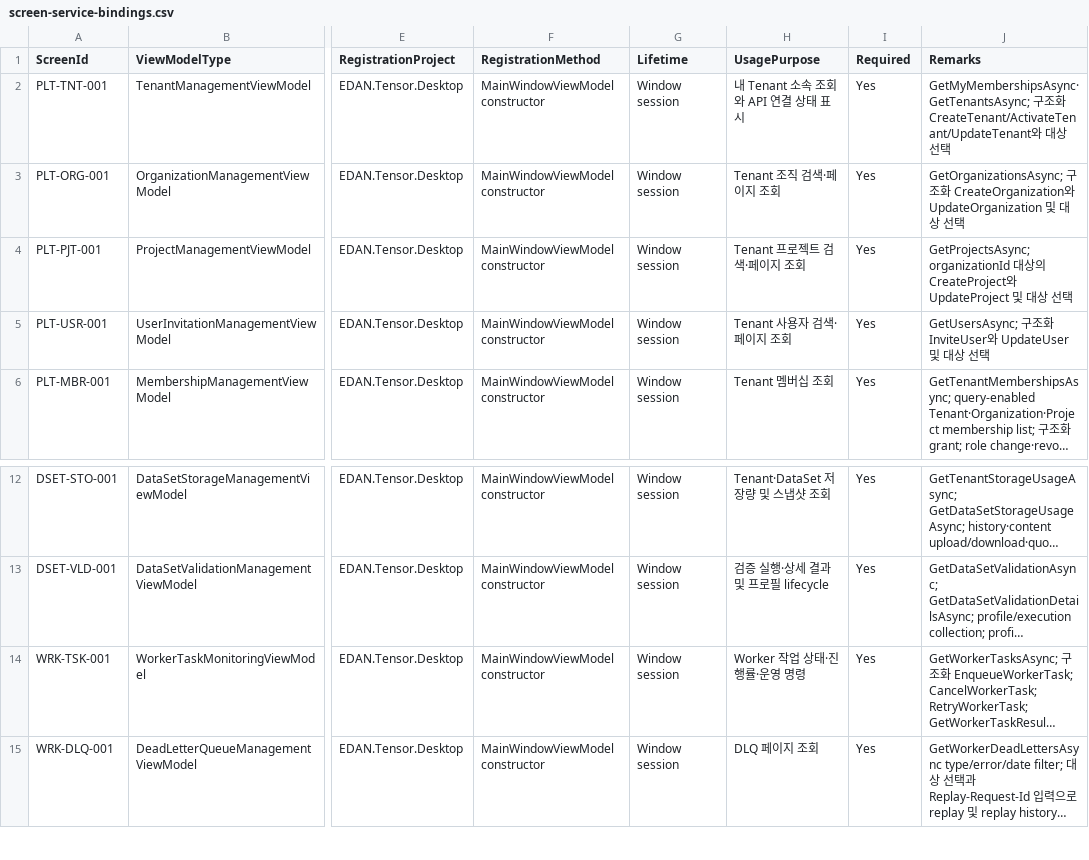
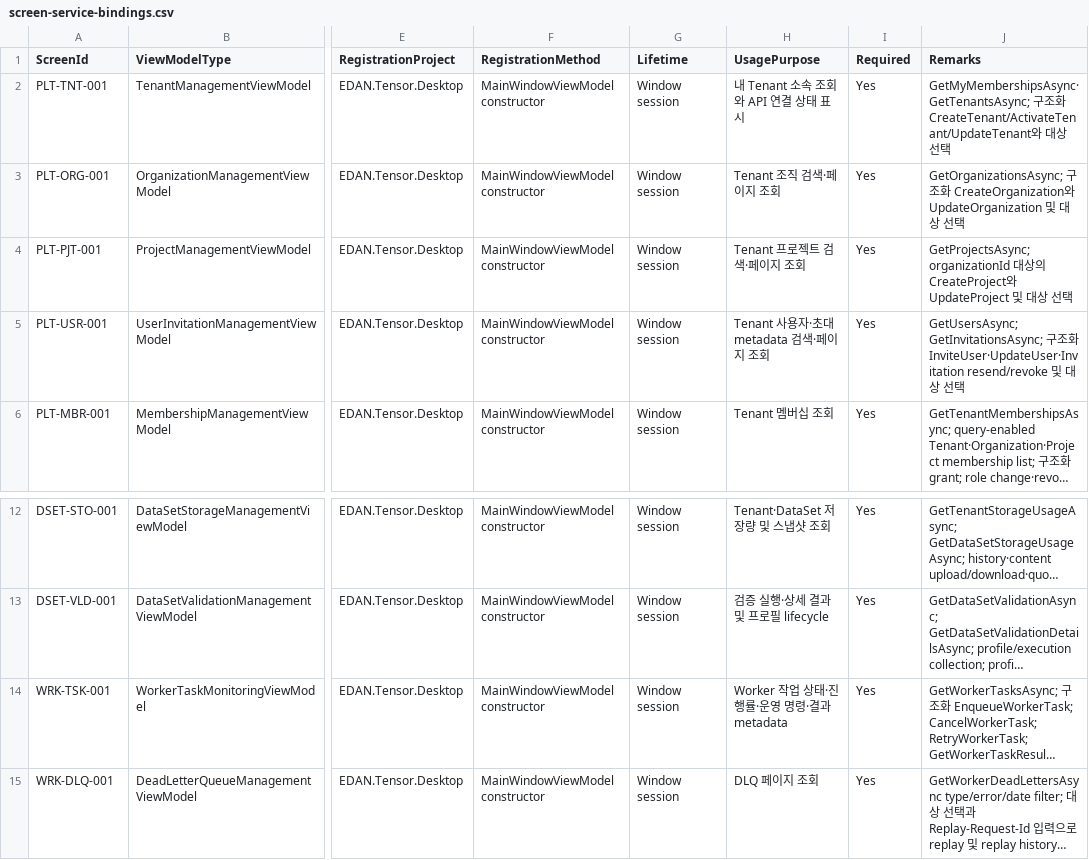
Before and after one commit to namanvarava/Edan.Tensor, a CSV file: docs/registry/screen-service-bindings.csv, drawn as a sheet; only a part is shown, gaps mark what is left out; long unchanged cells end in …; the diff names each change by its address in the sheet, - before the commit and + after, or states it on an @@ line.

```diff
--- a/docs/registry/screen-service-bindings.csv
+++ b/docs/registry/screen-service-bindings.csv
-H5 (UsagePurpose): Tenant 사용자 검색·페이지 조회
+H5 (UsagePurpose): Tenant 사용자·초대 metadata 검색·페이지 조회
-J5 (Remarks): GetUsersAsync; 구조화 InviteUser와 UpdateUser 및…
+J5 (Remarks): GetUsersAsync; GetInvitationsAsync; 구조화 InviteUser·UpdateUser·Invitation resend/revoke 및…
-H14 (UsagePurpose): Worker 작업 상태·진행률·운영 명령
+H14 (UsagePurpose): Worker 작업 상태·진행률·운영 명령·결과 metadata
```
Also changed, not shown: docs/registry/screen-api-validation.csv, docs/registry/screen-functional-specifications.csv, 41 other files.
